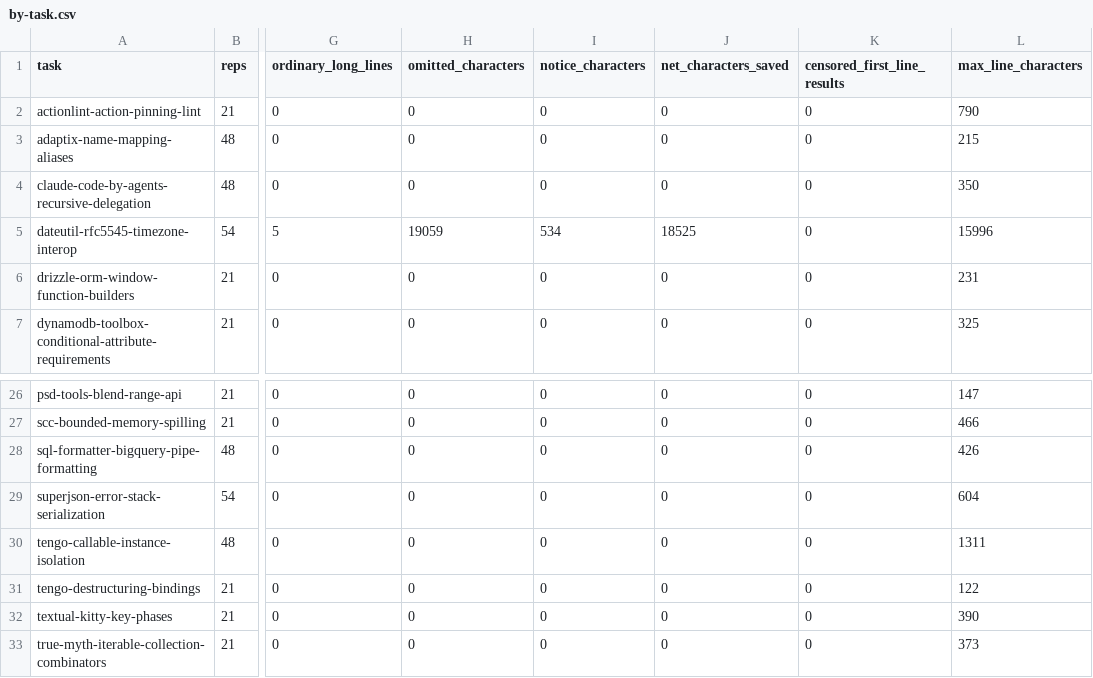
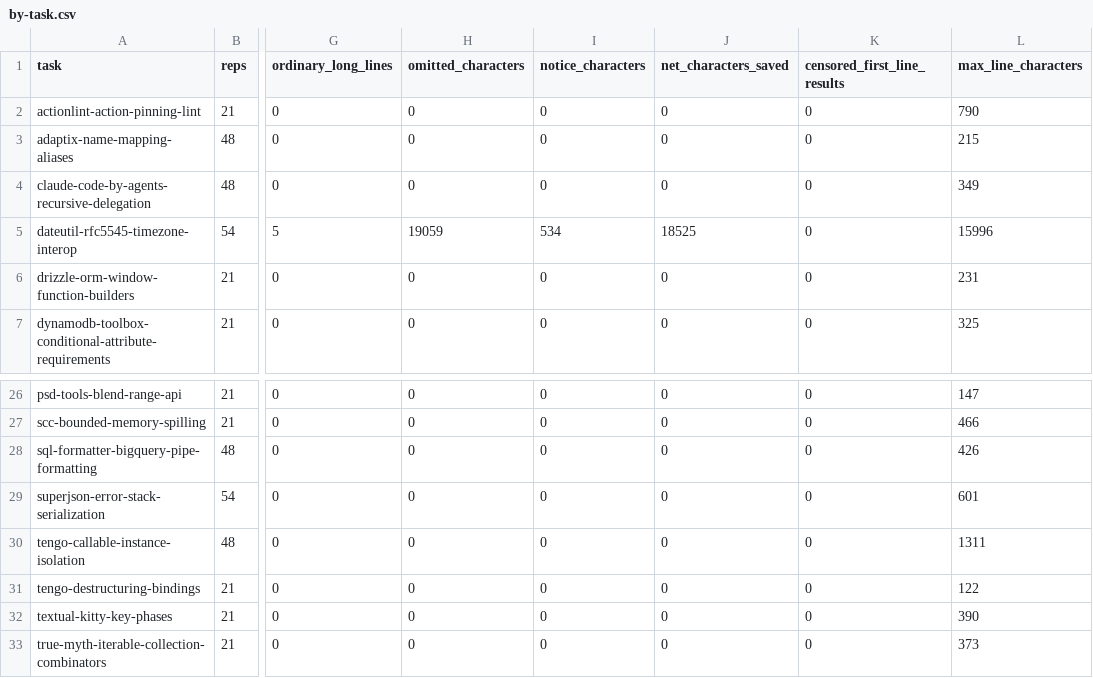
Before and after one commit to Whamp/deep-swe-bench, a CSV file: analysis/read-long-lines-incidence/data/model-adapter-sensitivity/by-task.csv, drawn as a sheet; only a part is shown, gaps mark what is left out; the diff names each change by its address in the sheet, - before the commit and + after, or states it on an @@ line.

```diff
--- a/analysis/read-long-lines-incidence/data/model-adapter-sensitivity/by-task.csv
+++ b/analysis/read-long-lines-incidence/data/model-adapter-sensitivity/by-task.csv
-L4 (max_line_characters): 350
+L4 (max_line_characters): 349
-L29 (max_line_characters): 604
+L29 (max_line_characters): 601
```
Also changed, not shown: analysis/read-long-lines-incidence/data/all-results-discovery/activations.csv, analysis/read-long-lines-incidence/data/all-results-discovery/by-model-thinking-config.csv, 17 other files.
